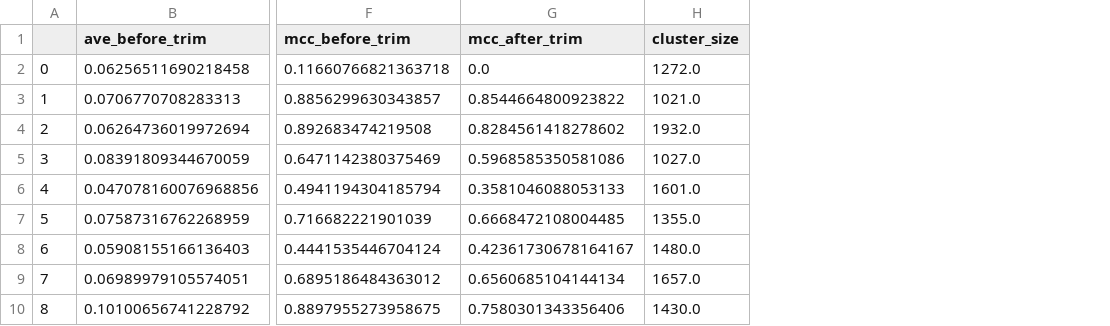
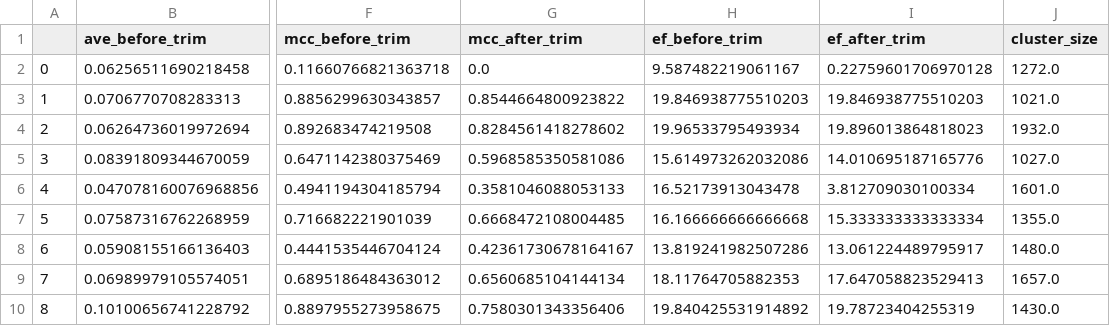
Before and after one commit to ljmartin/fp_low_ave, a CSV file: code/processed_data/graph_cluster_cats/results.csv, drawn as a sheet; only a part is shown, gaps mark what is left out; the diff names each change by its address in the sheet, - before the commit and + after, or states it on an @@ line.

Commit message:
added EF and MCC for graph cluster

```diff
--- a/code/processed_data/graph_cluster_cats/results.csv
+++ b/code/processed_data/graph_cluster_cats/results.csv
+column H (ef_before_trim), rows 2-10: 9.587482219061167 | 19.846938775510203 | 19.96533795493934 | 15.614973262032086 | 16.52173913043478 | 16.166666666666668 | 13.819241982507286 | 18.11764705882353 | 19.840425531914892
+column I (ef_after_trim), rows 2-10: 0.22759601706970128 | 19.846938775510203 | 19.896013864818023 | 14.010695187165776 | 3.812709030100334 | 15.333333333333334 | 13.061224489795917 | 17.647058823529413 | 19.78723404255319
```
Also changed, not shown: code/processed_data/graph_cluster/results.csv, 13 other files.
